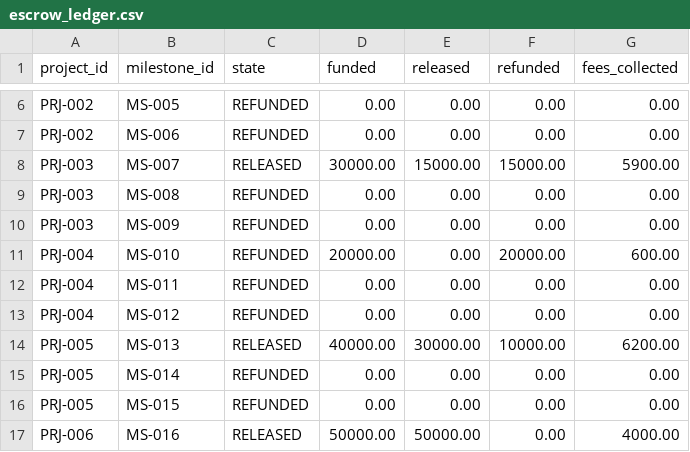
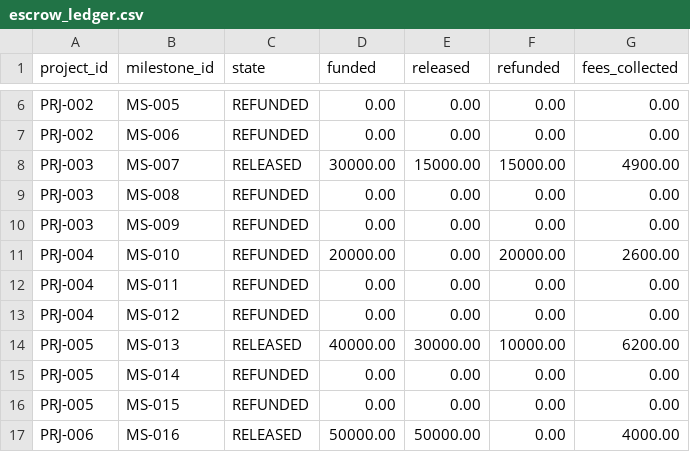
Before and after one commit to VidyaM-12/T119-PS-104, a CSV file: output/escrow_ledger.csv, drawn as a sheet; only a part is shown, gaps mark what is left out.

```diff
--- a/output/escrow_ledger.csv
+++ b/output/escrow_ledger.csv
@@ -7,6 +7,6 @@ PRJ-002,MS-005,REFUNDED,0.00,0.00,0.00,0.00
 PRJ-002,MS-006,REFUNDED,0.00,0.00,0.00,0.00
-PRJ-003,MS-007,RELEASED,30000.00,15000.00,15000.00,5900.00
+PRJ-003,MS-007,RELEASED,30000.00,15000.00,15000.00,4900.00
 PRJ-003,MS-008,REFUNDED,0.00,0.00,0.00,0.00
 PRJ-003,MS-009,REFUNDED,0.00,0.00,0.00,0.00
-PRJ-004,MS-010,REFUNDED,20000.00,0.00,20000.00,600.00
+PRJ-004,MS-010,REFUNDED,20000.00,0.00,20000.00,2600.00
 PRJ-004,MS-011,REFUNDED,0.00,0.00,0.00,0.00
```
Also changed, not shown: output/disputes.csv, output/milestone_log.csv, 2 other files.
